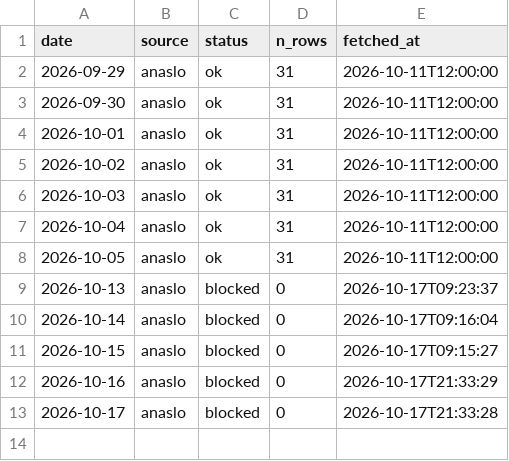
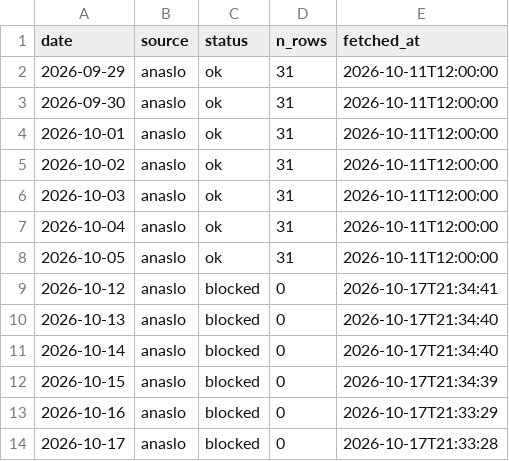
Before and after one commit to koukikoukisanosano-ai/hana-wo, a CSV file: data/fetch_log.csv, drawn as a sheet.

```diff
--- a/data/fetch_log.csv
+++ b/data/fetch_log.csv
@@ -8,5 +8,6 @@ date,source,status,n_rows,fetched_at
 2026-10-05,anaslo,ok,31,2026-10-11T12:00:00
-2026-10-13,anaslo,blocked,0,2026-10-17T09:23:37
-2026-10-14,anaslo,blocked,0,2026-10-17T09:16:04
-2026-10-15,anaslo,blocked,0,2026-10-17T09:15:27
+2026-10-12,anaslo,blocked,0,2026-10-17T21:34:41
+2026-10-13,anaslo,blocked,0,2026-10-17T21:34:40
+2026-10-14,anaslo,blocked,0,2026-10-17T21:34:40
+2026-10-15,anaslo,blocked,0,2026-10-17T21:34:39
 2026-10-16,anaslo,blocked,0,2026-10-17T21:33:29
```
Also changed, not shown: 3 other files.
